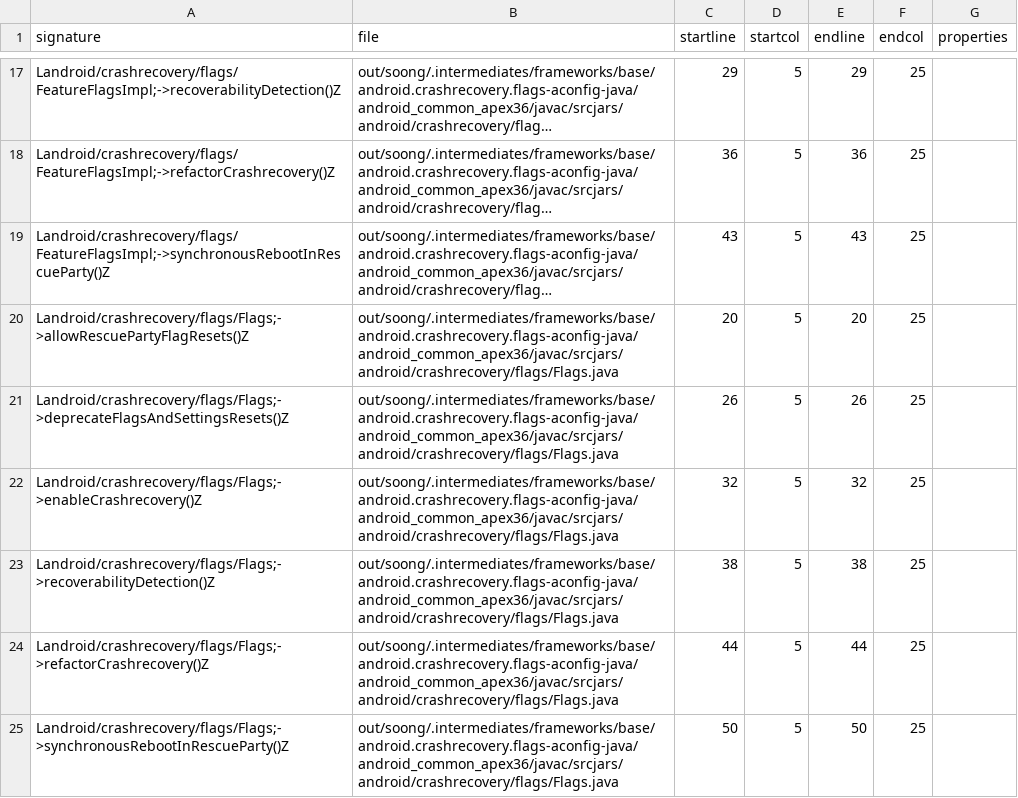
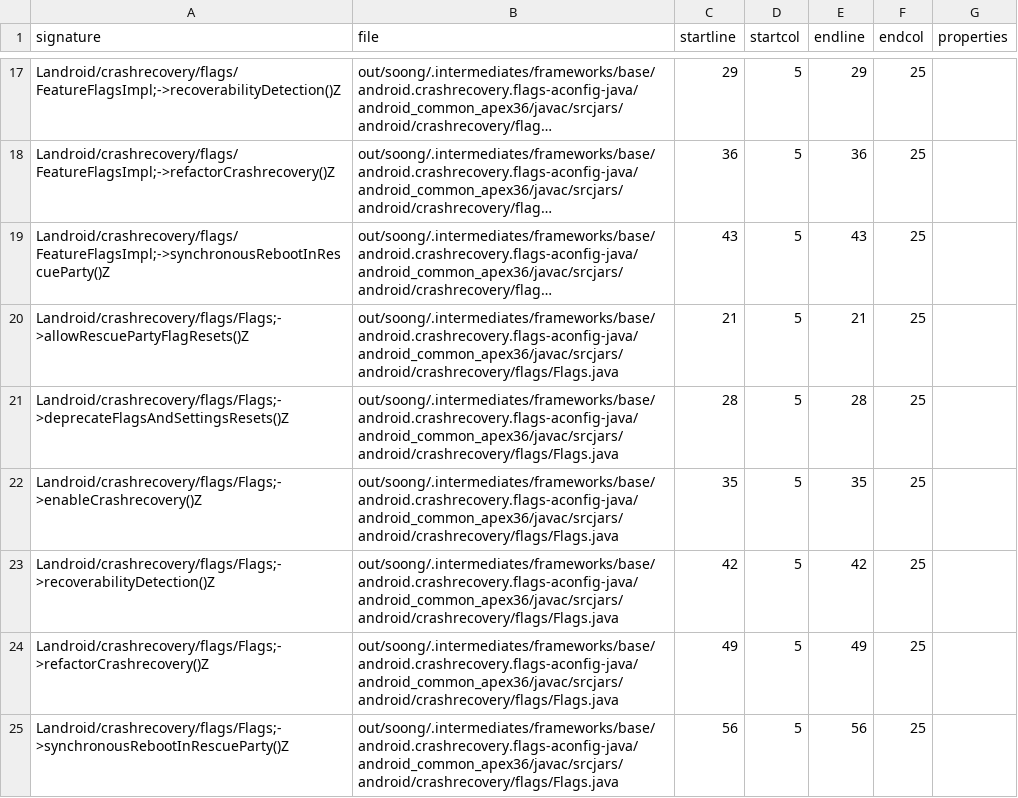
Before and after one commit to CodeLinaro-mirror/la_platform_prebuilts_module_sdk_CrashRecovery, a CSV file: current/hiddenapi/index.csv, drawn as a sheet; only a part is shown, gaps mark what is left out; long unchanged cells end in …; the diff names each change by its address in the sheet, - before the commit and + after, or states it on an @@ line.

```diff
--- a/current/hiddenapi/index.csv
+++ b/current/hiddenapi/index.csv
-C20 (startline): 20
+C20 (startline): 21
-E20 (endline): 20
+E20 (endline): 21
-C21 (startline): 26
+C21 (startline): 28
-E21 (endline): 26
+E21 (endline): 28
-C22 (startline): 32
+C22 (startline): 35
-E22 (endline): 32
+E22 (endline): 35
-C23 (startline): 38
+C23 (startline): 42
-E23 (endline): 38
+E23 (endline): 42
-C24 (startline): 44
+C24 (startline): 49
-E24 (endline): 44
+E24 (endline): 49
-C25 (startline): 50
+C25 (startline): 56
-E25 (endline): 50
+E25 (endline): 56
```
Also changed, not shown: 1 other file.
